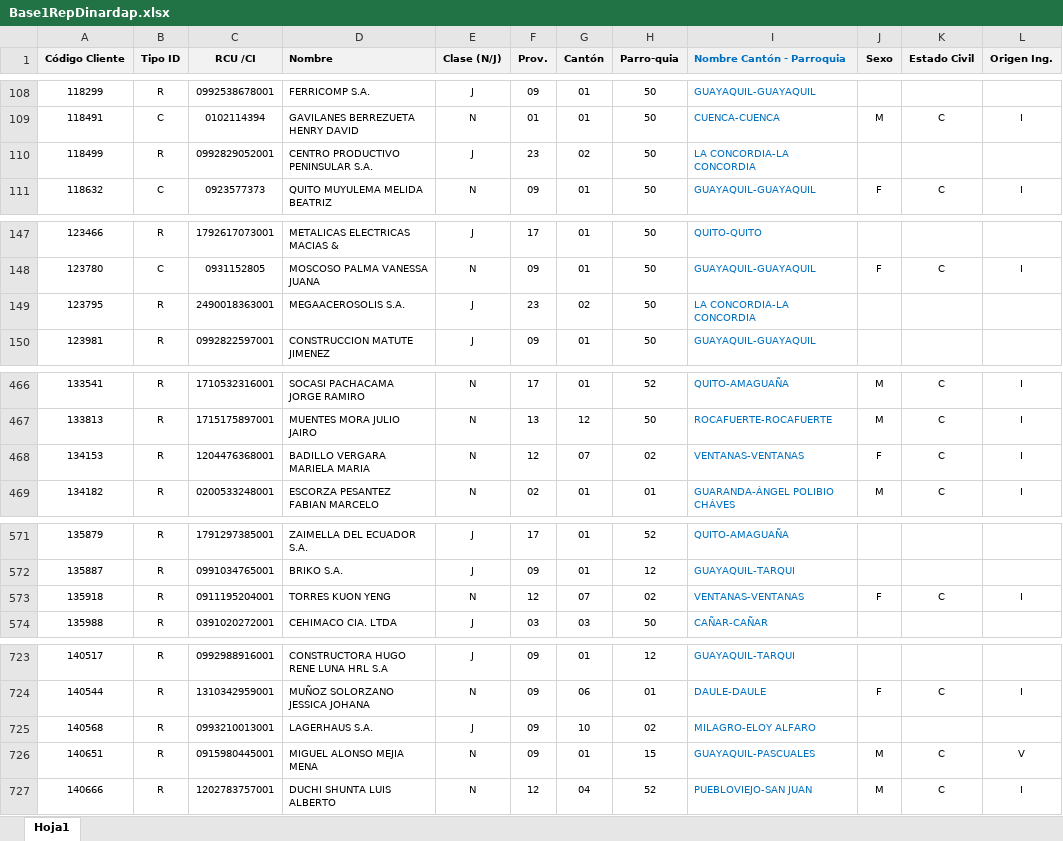
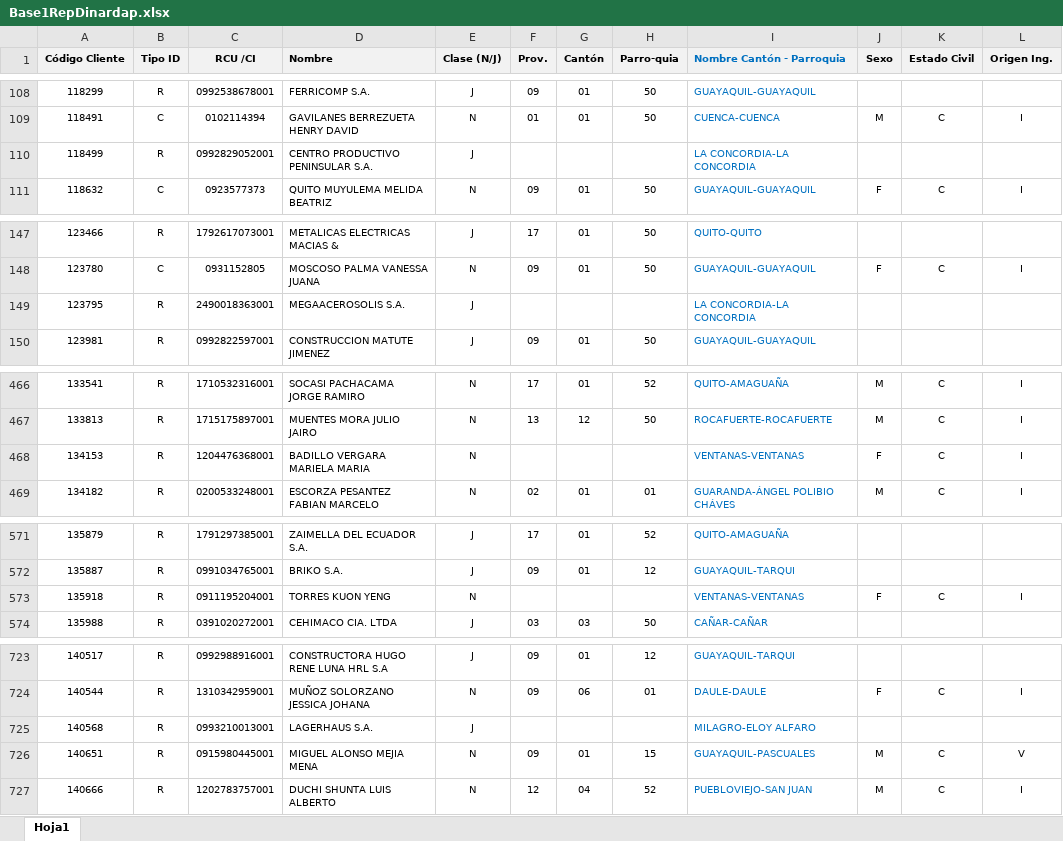
Before and after one commit to sistemas593/calero-app-desktop, an Excel workbook: api/src/main/resources/importaciones/Base1RepDinardap.xlsx, sheet Hoja1, drawn as a sheet; only a part is shown, gaps mark what is left out; values as stored, in another font and other column widths than the file's, no borders; the diff covers the shown part only; the diff names each change by its address in the sheet, - before the commit and + after, or states it on an @@ line.

```diff
--- a/api/src/main/resources/importaciones/Base1RepDinardap.xlsx (sheet Hoja1)
+++ b/api/src/main/resources/importaciones/Base1RepDinardap.xlsx (sheet Hoja1)
-F110 (Prov.): 23
+F110 (Prov.): (empty)
-G110 (Cantón): 02
+G110 (Cantón): (empty)
-H110 (Parro-quia): 50
+H110 (Parro-quia): (empty)
-F149 (Prov.): 23
+F149 (Prov.): (empty)
-G149 (Cantón): 02
+G149 (Cantón): (empty)
-H149 (Parro-quia): 50
+H149 (Parro-quia): (empty)
-F468 (Prov.): 12
+F468 (Prov.): (empty)
-G468 (Cantón): 07
+G468 (Cantón): (empty)
-H468 (Parro-quia): 02
+H468 (Parro-quia): (empty)
-F573 (Prov.): 12
+F573 (Prov.): (empty)
-G573 (Cantón): 07
+G573 (Cantón): (empty)
-H573 (Parro-quia): 02
+H573 (Parro-quia): (empty)
-F725 (Prov.): 09
+F725 (Prov.): (empty)
-G725 (Cantón): 10
+G725 (Cantón): (empty)
-H725 (Parro-quia): 02
+H725 (Parro-quia): (empty)
```
Also changed, not shown: 12 edited cells elsewhere in this sheet, 5 other files.
